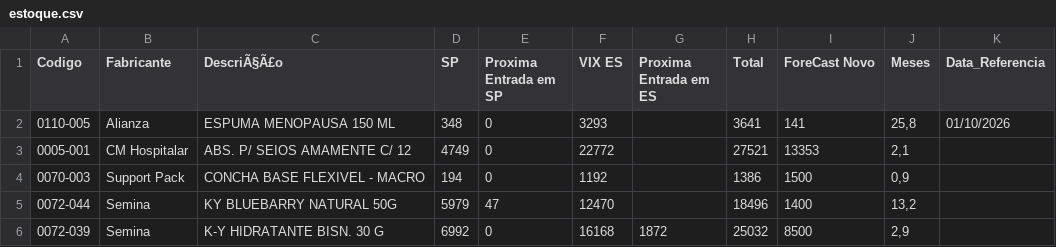
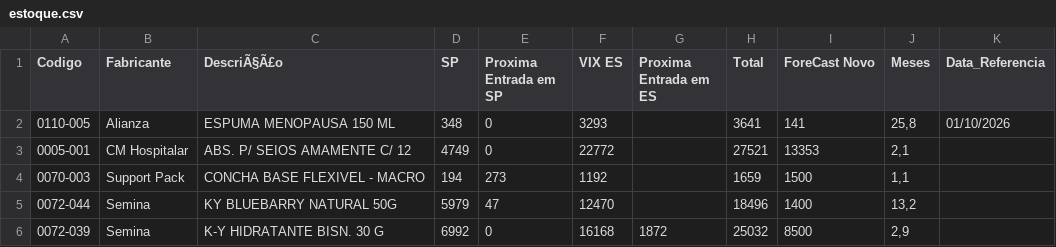
Before and after one commit to GabrielSalim7/Estoque, a CSV file: estoque.csv, drawn as a sheet; only a part is shown.

Commit message:
estoque.csv

```diff
--- a/estoque.csv
+++ b/estoque.csv
@@ -3,3 +3,3 @@ Codigo,Fabricante ,DescriÃ§Ã£o,SP,Proxima Entrada em SP,VIX ES,Proxima Entra
 0005-001,CM Hospitalar,ABS. P/ SEIOS AMAMENTE C/ 12,4749,0,22772,,27521,13353,"2,1",
-0070-003,Support Pack,CONCHA BASE FLEXIVEL - MACRO,194,0,1192,,1386,1500,"0,9",
+0070-003,Support Pack,CONCHA BASE FLEXIVEL - MACRO,194,273,1192,,1659,1500,"1,1",
 0072-044,Semina,KY BLUEBARRY NATURAL 50G,5979,47,12470,,18496,1400,"13,2",
```
